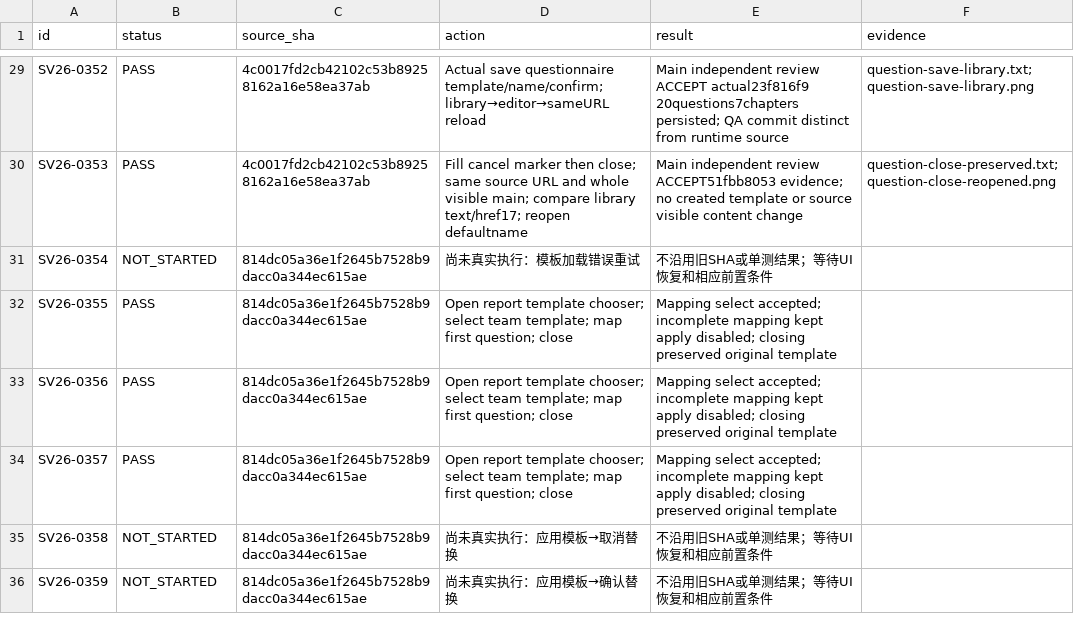
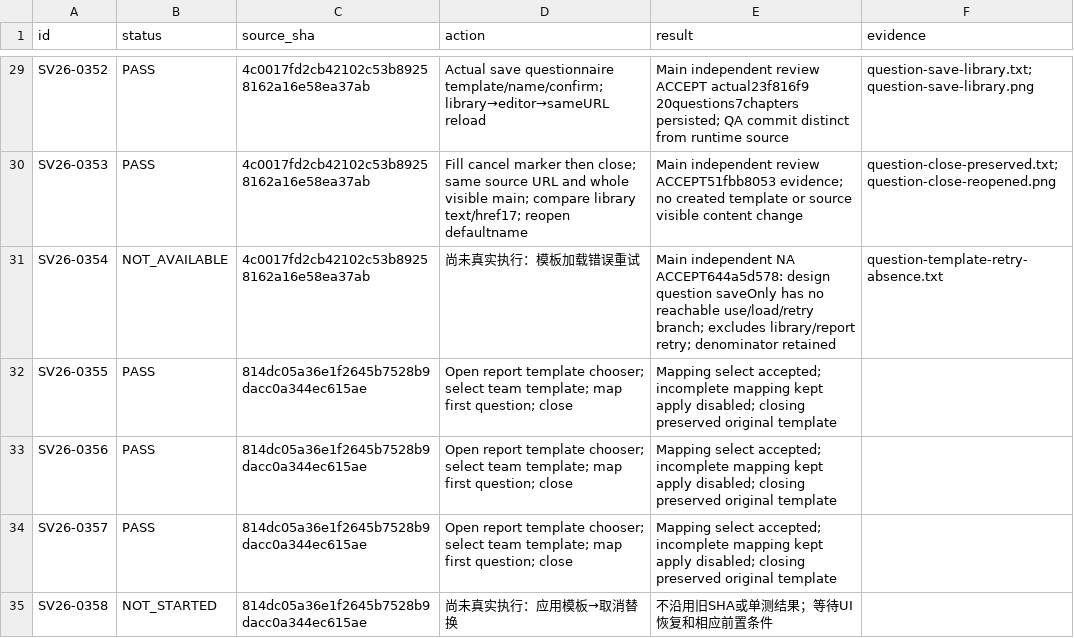
Before and after one commit to boardx/workspacex, a CSV file: docs/evidence/survey-all-buttons-20261004/template-ui-results.csv, drawn as a sheet; only a part is shown, gaps mark what is left out; the shorter side is filled out with more unchanged rows.

Commit message:
docs(survey): classify unavailable question template retry

```diff
--- a/docs/evidence/survey-all-buttons-20261004/template-ui-results.csv
+++ b/docs/evidence/survey-all-buttons-20261004/template-ui-results.csv
@@ -30,3 +30,3 @@ SV26-0352,PASS,4c0017fd2cb42102c53b89258162a16e58ea37ab,Actual save questionnair
 SV26-0353,PASS,4c0017fd2cb42102c53b89258162a16e58ea37ab,Fill cancel marker then close; same source URL and whole visible main; compare library text/href17; reopen defaultname,Main independent review ACCEPT51fbb8053 evidence; no created template or source visible content change,question-close-preserved.txt;question-close-reopened.png
-SV26-0354,NOT_STARTED,814dc05a36e1f2645b7528b9dacc0a344ec615ae,尚未真实执行：模板加载错误重试,不沿用旧SHA或单测结果；等待UI恢复和相应前置条件,
+SV26-0354,NOT_AVAILABLE,4c0017fd2cb42102c53b89258162a16e58ea37ab,尚未真实执行：模板加载错误重试,Main independent NA ACCEPT644a5d578: design question saveOnly has no reachable use/load/retry branch; excludes library/report retry; denominator retained,question-template-retry-absence.txt
 SV26-0355,PASS,814dc05a36e1f2645b7528b9dacc0a344ec615ae,Open report template chooser; select team template; map first question; close,Mapping select accepted; incomplete mapping kept apply disabled; closing preserved original template,
```
Also changed, not shown: 2 other files.
